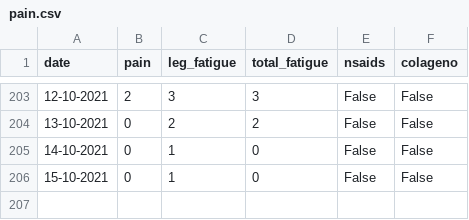
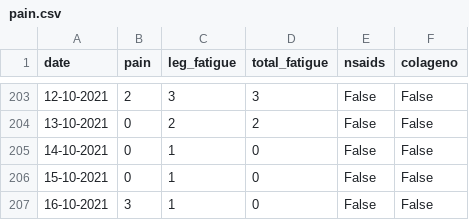
Before and after one commit to cmougan/knee, a CSV file: data/pain.csv, drawn as a sheet; only a part is shown, gaps mark what is left out; the diff names each change by its address in the sheet, - before the commit and + after, or states it on an @@ line.

```diff
--- a/data/pain.csv
+++ b/data/pain.csv
+row 207: 16-10-2021 | 3 | 1 | 0 | False | False
```
Also changed, not shown: data/sport.csv, 12 other files.
